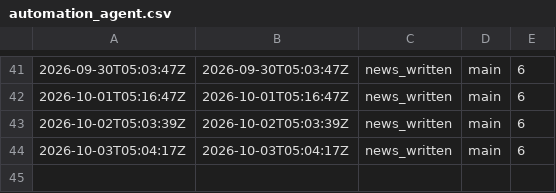
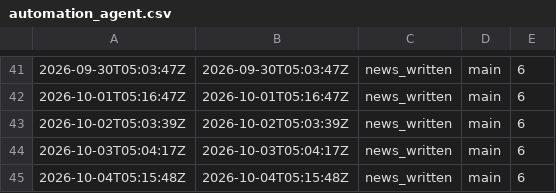
Before and after one commit to KNB1080p/Greed_V3_Ops, a CSV file: ops/logs/automation_agent.csv, drawn as a sheet; only a part is shown, gaps mark what is left out; the diff names each change by its address in the sheet, - before the commit and + after, or states it on an @@ line.

```diff
--- a/ops/logs/automation_agent.csv
+++ b/ops/logs/automation_agent.csv
+row 45: 2026-10-04T05:15:48Z | 2026-10-04T05:15:48Z | news_written | main | 6
```
Also changed, not shown: 1 other file.
